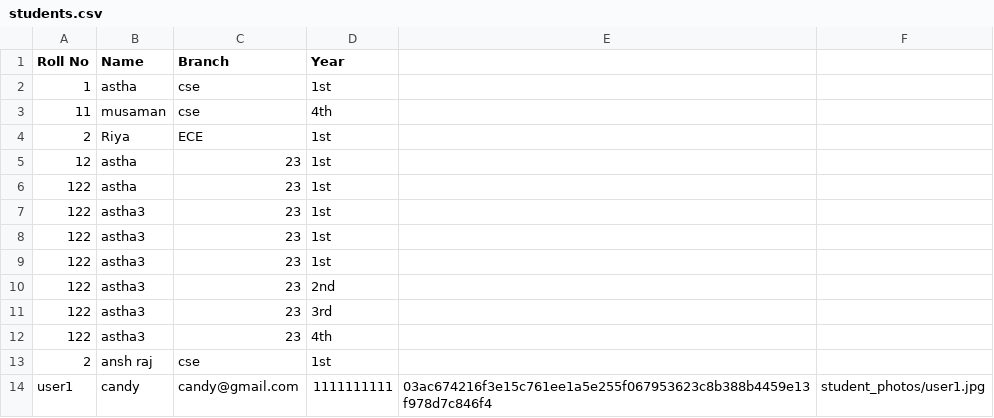
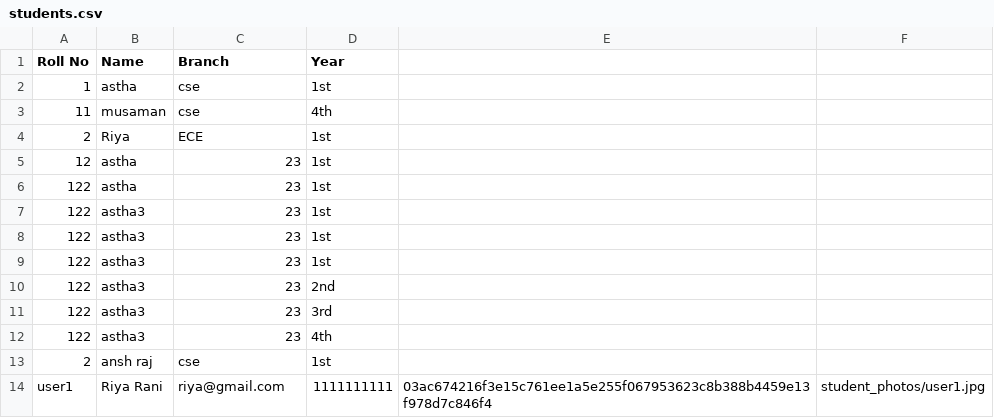
Before and after one commit to asthakumari1117-hub/classVision-AI-azure, a CSV file: students.csv, drawn as a sheet.

Commit message:
Updated student view, teacher profile, and deployment notes

```diff
--- a/students.csv
+++ b/students.csv
@@ -13,2 +13,2 @@ Roll No,Name,Branch,Year
 2,ansh raj,cse,1st
-user1,candy,candy@gmail.com,1111111111,03ac674216f3e15c761ee1a5e255f067953623c8b388b4459e13f978d7c846f4,student_photos/user1.jpg
+user1,Riya Rani,riya@gmail.com,1111111111,03ac674216f3e15c761ee1a5e255f067953623c8b388b4459e13f978d7c846f4,student_photos/user1.jpg
```
Also changed, not shown: teachers.csv, 3 other files.
